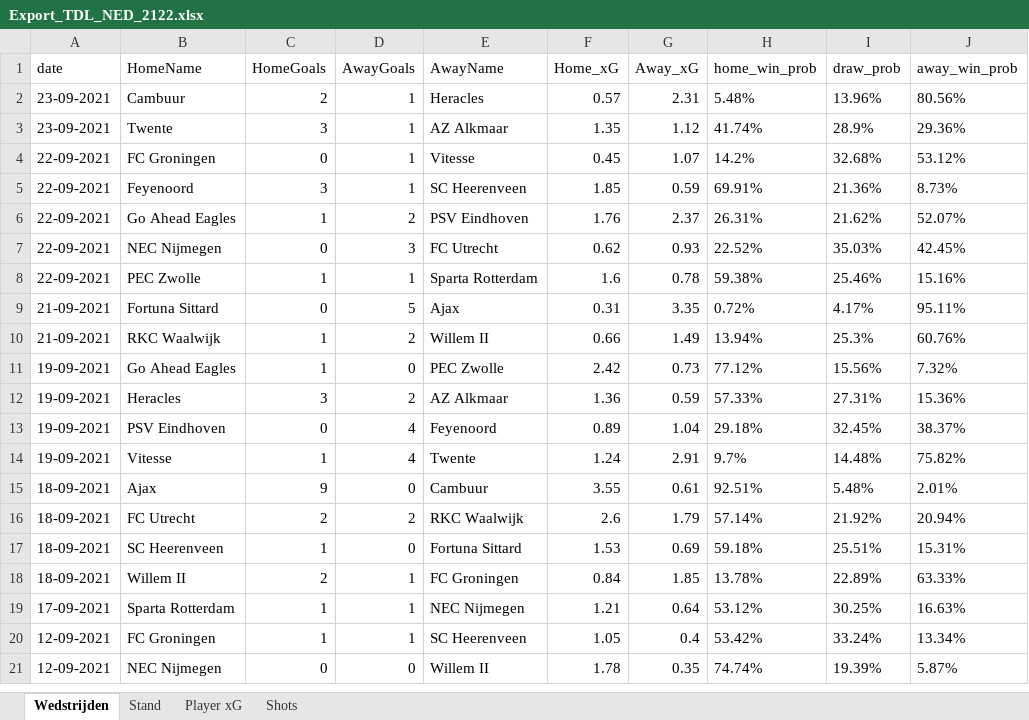
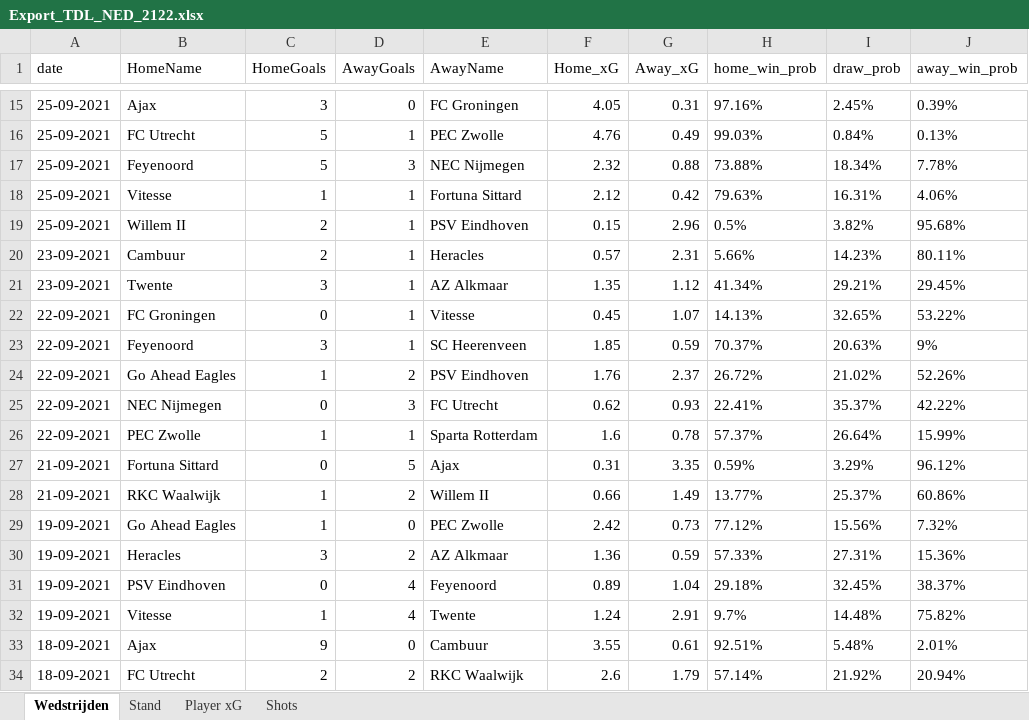
Before and after one commit to RobinKoetsier/xRank, an Excel workbook: Export_TDL_NED_2122.xlsx, sheet Wedstrijden, drawn as a sheet; only a part is shown, gaps mark what is left out; the shorter side is filled out with more unchanged rows; values as stored, in another font and other column widths than the file's, no borders; addresses are those after the commit; the diff covers the shown part only; the diff names each change by its address in the sheet, - before the commit and + after, or states it on an @@ line.

```diff
--- a/Export_TDL_NED_2122.xlsx (sheet Wedstrijden)
+++ b/Export_TDL_NED_2122.xlsx (sheet Wedstrijden)
+row 15: 25-09-2021 | Ajax | 3 | 0 | FC Groningen | 4.05 | 0.31 | 97.16% | 2.45% | 0.39%
+row 16: 25-09-2021 | FC Utrecht | 5 | 1 | PEC Zwolle | 4.76 | 0.49 | 99.03% | 0.84% | 0.13%
+row 17: 25-09-2021 | Feyenoord | 5 | 3 | NEC Nijmegen | 2.32 | 0.88 | 73.88% | 18.34% | 7.78%
+row 18: 25-09-2021 | Vitesse | 1 | 1 | Fortuna Sittard | 2.12 | 0.42 | 79.63% | 16.31% | 4.06%
+row 19: 25-09-2021 | Willem II | 2 | 1 | PSV Eindhoven | 0.15 | 2.96 | 0.5% | 3.82% | 95.68%
-H20 (home_win_prob): 5.48%
+H20 (home_win_prob): 5.66%
-I20 (draw_prob): 13.96%
+I20 (draw_prob): 14.23%
-J20 (away_win_prob): 80.56%
+J20 (away_win_prob): 80.11%
-H21 (home_win_prob): 41.74%
+H21 (home_win_prob): 41.34%
-I21 (draw_prob): 28.9%
+I21 (draw_prob): 29.21%
-J21 (away_win_prob): 29.36%
+J21 (away_win_prob): 29.45%
-H22 (home_win_prob): 14.2%
+H22 (home_win_prob): 14.13%
-I22 (draw_prob): 32.68%
+I22 (draw_prob): 32.65%
-J22 (away_win_prob): 53.12%
+J22 (away_win_prob): 53.22%
-H23 (home_win_prob): 69.91%
+H23 (home_win_prob): 70.37%
-I23 (draw_prob): 21.36%
+I23 (draw_prob): 20.63%
-J23 (away_win_prob): 8.73%
+J23 (away_win_prob): 9%
-H24 (home_win_prob): 26.31%
+H24 (home_win_prob): 26.72%
-I24 (draw_prob): 21.62%
+I24 (draw_prob): 21.02%
-J24 (away_win_prob): 52.07%
+J24 (away_win_prob): 52.26%
-H25 (home_win_prob): 22.52%
+H25 (home_win_prob): 22.41%
-I25 (draw_prob): 35.03%
+I25 (draw_prob): 35.37%
-J25 (away_win_prob): 42.45%
+J25 (away_win_prob): 42.22%
-H26 (home_win_prob): 59.38%
+H26 (home_win_prob): 57.37%
-I26 (draw_prob): 25.46%
+I26 (draw_prob): 26.64%
-J26 (away_win_prob): 15.16%
+J26 (away_win_prob): 15.99%
-H27 (home_win_prob): 0.72%
+H27 (home_win_prob): 0.59%
-I27 (draw_prob): 4.17%
+I27 (draw_prob): 3.29%
-J27 (away_win_prob): 95.11%
+J27 (away_win_prob): 96.12%
-H28 (home_win_prob): 13.94%
+H28 (home_win_prob): 13.77%
-I28 (draw_prob): 25.3%
+I28 (draw_prob): 25.37%
-J28 (away_win_prob): 60.76%
+J28 (away_win_prob): 60.86%
```
Also changed, not shown: 13 added rows elsewhere in this sheet, sheet Shots, sheet Player xG, sheet Stand.
